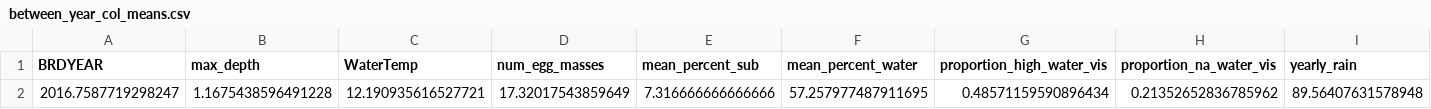
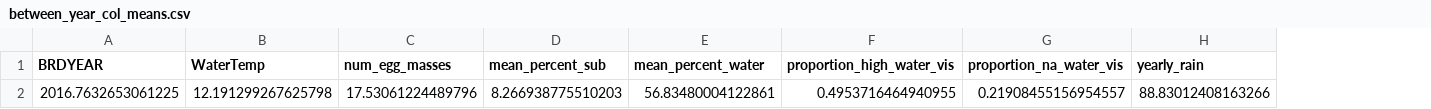
Before and after one commit to bbecker1000/CRLF2, a CSV file: data/between_year_col_means.csv, drawn as a sheet; only a part is shown; removed rows and columns are numbered as before the commit, all else as after; rows hold the shown columns only; the diff names each change by its address in the sheet, - before the commit and + after, or states it on an @@ line.

```diff
--- a/data/between_year_col_means.csv
+++ b/data/between_year_col_means.csv
-column B (max_depth), empty
-row 2: 2016.7587719298247 | 1.1675438596491228 | 12.190935616527721 | 17.32017543859649 | 7.316666666666666 | 57.257977487911695 | 0.48571159590896434 | 0.21352652836785962 | 89.56407631578948
+row 2: 2016.7632653061225 | 12.191299267625798 | 17.53061224489796 | 8.266938775510203 | 56.83480004122861 | 0.4953716464940955 | 0.21908455156954557 | 88.83012408163266
```
Also changed, not shown: data/between_year_col_sd.csv, data/between_year_data.csv, 4 other files.
